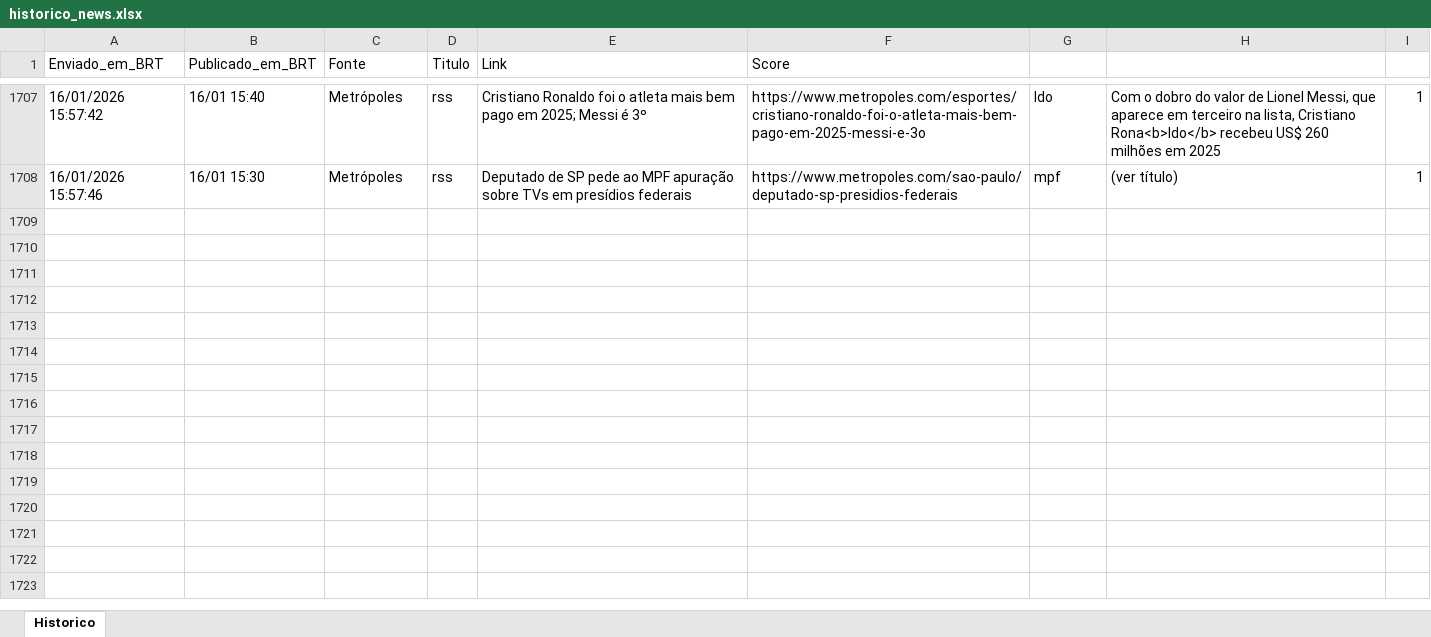
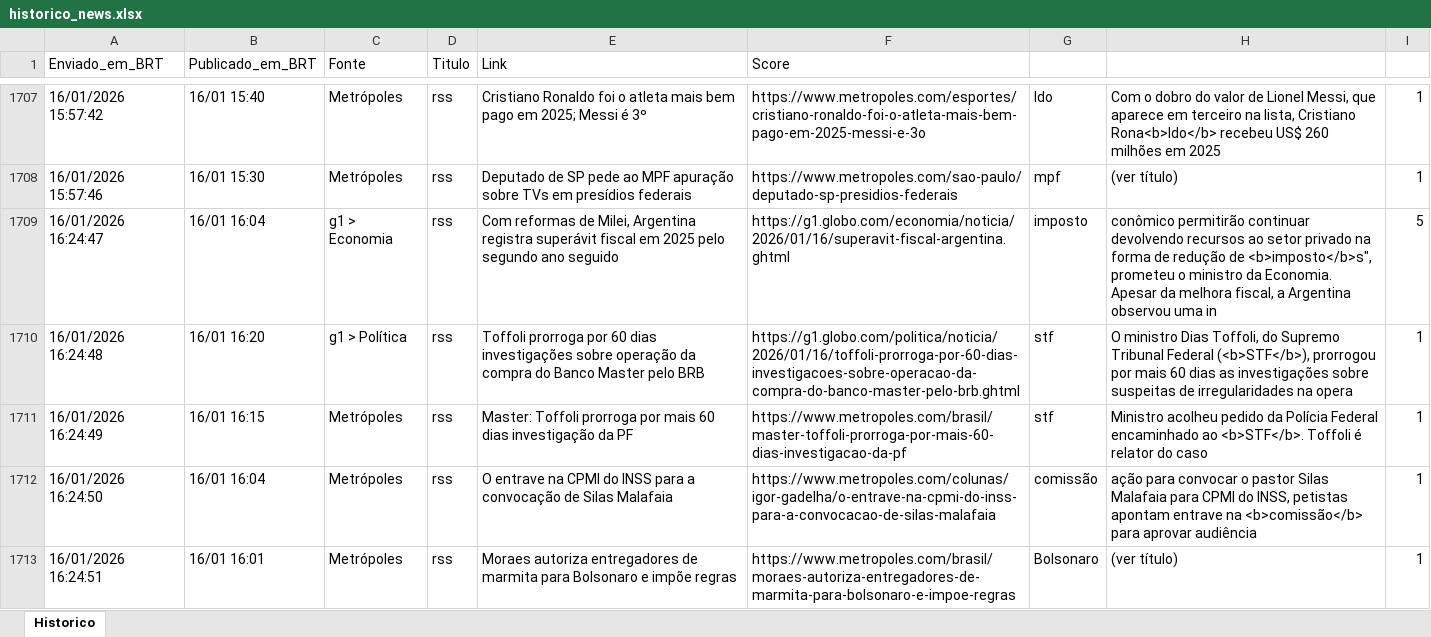
Before and after one commit to LucasPin45/ZanattaNews, an Excel workbook: historico_news.xlsx, sheet Historico, drawn as a sheet; only a part is shown, gaps mark what is left out; values as stored, in another font and other column widths than the file's, no borders; ↵ is a line break in a cell; the diff covers the shown part only; the diff names each change by its address in the sheet, - before the commit and + after, or states it on an @@ line.

```diff
--- a/historico_news.xlsx (sheet Historico)
+++ b/historico_news.xlsx (sheet Historico)
+row 1709: 16/01/2026 16:24:47 | 16/01 16:04 | g1 > Economia | rss | Com reformas de Milei, Argentina registra superávit fiscal em 2025 pelo segundo ano seguido | https://g1.globo.com/economia/noticia/2026/01/16/superavit-fiscal-argentina.ghtml | imposto | conômico permitirão continuar devolvendo recursos ao setor privado na forma de redução de <b>imposto</b>s", prometeu o ministro da Economia. ↵ Apesar da melhora fiscal, a Argentina observou uma in | 5
+row 1710: 16/01/2026 16:24:48 | 16/01 16:20 | g1 > Política | rss | Toffoli prorroga por 60 dias investigações sobre operação da compra do Banco Master pelo BRB | https://g1.globo.com/politica/noticia/2026/01/16/toffoli-prorroga-por-60-dias-investigacoes-sobre-operacao-da-compra-do-banco-master-pelo-brb.ghtml | stf | O ministro Dias Toffoli, do Supremo Tribunal Federal (<b>STF</b>), prorrogou por mais 60 dias as investigações sobre suspeitas de irregularidades na opera | 1
+row 1711: 16/01/2026 16:24:49 | 16/01 16:15 | Metrópoles | rss | Master: Toffoli prorroga por mais 60 dias investigação da PF | https://www.metropoles.com/brasil/master-toffoli-prorroga-por-mais-60-dias-investigacao-da-pf | stf | Ministro acolheu pedido da Polícia Federal encaminhado ao <b>STF</b>. Toffoli é relator do caso | 1
+row 1712: 16/01/2026 16:24:50 | 16/01 16:04 | Metrópoles | rss | O entrave na CPMI do INSS para a convocação de Silas Malafaia | https://www.metropoles.com/colunas/igor-gadelha/o-entrave-na-cpmi-do-inss-para-a-convocacao-de-silas-malafaia | comissão | ação para convocar o pastor Silas Malafaia para CPMI do INSS, petistas apontam entrave na <b>comissão</b> para aprovar audiência | 1
+row 1713: 16/01/2026 16:24:51 | 16/01 16:01 | Metrópoles | rss | Moraes autoriza entregadores de marmita para Bolsonaro e impõe regras | https://www.metropoles.com/brasil/moraes-autoriza-entregadores-de-marmita-para-bolsonaro-e-impoe-regras | Bolsonaro | (ver título) | 1
```
Also changed, not shown: 5 added rows elsewhere in this sheet, 1 other file.
